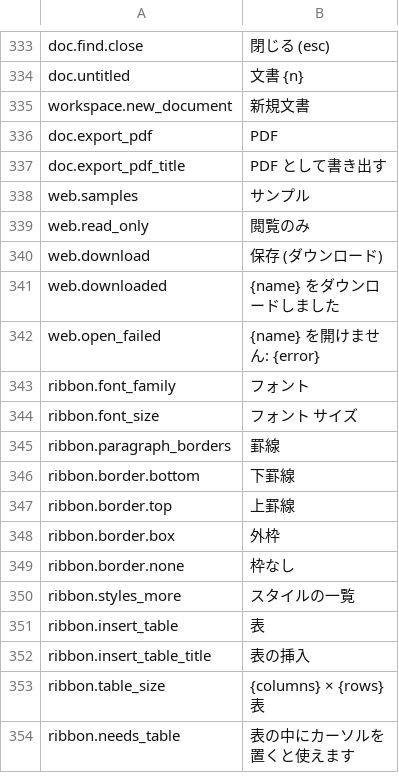
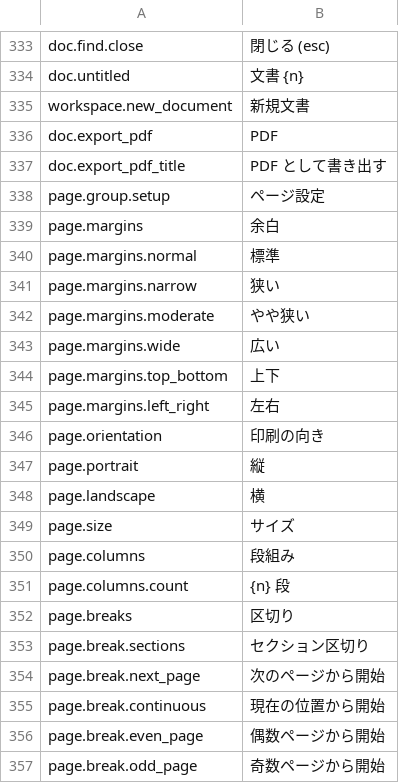
Before and after one commit to jade-rs/jade-office, a TSV file: crates/jade-gpui-app/i18n/ja.tsv, drawn as a sheet; only a part is shown, gaps mark what is left out; the shorter side is filled out with more unchanged rows; the diff covers the shown part only.

```diff
--- a/crates/jade-gpui-app/i18n/ja.tsv
+++ b/crates/jade-gpui-app/i18n/ja.tsv
@@ -337 +337,21 @@ doc.export_pdf	PDF
 doc.export_pdf_title	PDF として書き出す
+page.group.setup	ページ設定
+page.margins	余白
+page.margins.normal	標準
+page.margins.narrow	狭い
+page.margins.moderate	やや狭い
+page.margins.wide	広い
+page.margins.top_bottom	上下
+page.margins.left_right	左右
+page.orientation	印刷の向き
+page.portrait	縦
+page.landscape	横
+page.size	サイズ
+page.columns	段組み
+page.columns.count	{n} 段
+page.breaks	区切り
+page.break.sections	セクション区切り
+page.break.next_page	次のページから開始
+page.break.continuous	現在の位置から開始
+page.break.even_page	偶数ページから開始
+page.break.odd_page	奇数ページから開始
```
Also changed, not shown: 16 added rows elsewhere in this file, crates/jade-gpui-app/i18n/en.tsv, 12 other files.
